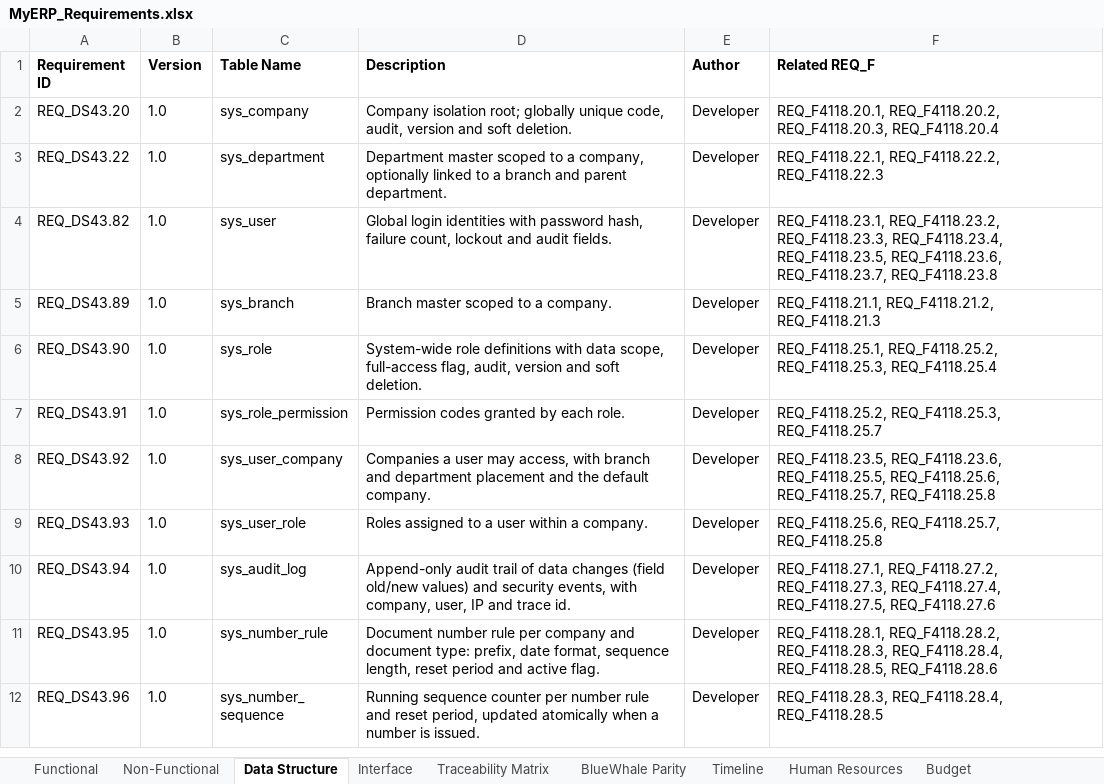
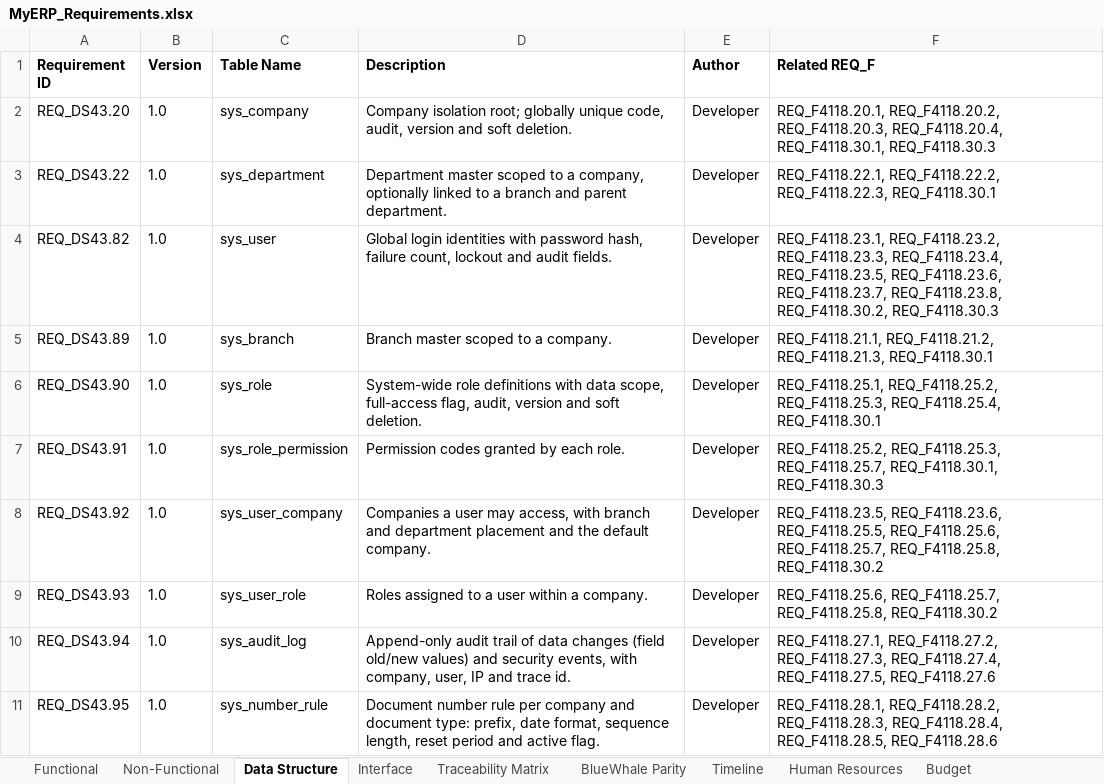
Before and after one commit to snowwhite10/MyERP, an Excel workbook: docs/99-output/MyERP_Requirements.xlsx, sheet Data Structure, drawn as a sheet; only a part is shown; the shorter side is filled out with more unchanged rows; values as stored, in another font and other column widths than the file's, no borders; the diff names each change by its address in the sheet, - before the commit and + after, or states it on an @@ line.

```diff
--- a/docs/99-output/MyERP_Requirements.xlsx (sheet Data Structure)
+++ b/docs/99-output/MyERP_Requirements.xlsx (sheet Data Structure)
-F2 (Related REQ_F): …REQ_F4118.20.2, REQ_F4118.20.3, REQ_F4118.20.4
+F2 (Related REQ_F): …REQ_F4118.20.2, REQ_F4118.20.3, REQ_F4118.20.4, REQ_F4118.30.1, REQ_F4118.30.3
-F3 (Related REQ_F): REQ_F4118.22.1, REQ_F4118.22.2, REQ_F4118.22.3
+F3 (Related REQ_F): REQ_F4118.22.1, REQ_F4118.22.2, REQ_F4118.22.3, REQ_F4118.30.1
-F4 (Related REQ_F): …REQ_F4118.23.6, REQ_F4118.23.7, REQ_F4118.23.8
+F4 (Related REQ_F): …REQ_F4118.23.6, REQ_F4118.23.7, REQ_F4118.23.8, REQ_F4118.30.2, REQ_F4118.30.3
-F5 (Related REQ_F): REQ_F4118.21.1, REQ_F4118.21.2, REQ_F4118.21.3
+F5 (Related REQ_F): REQ_F4118.21.1, REQ_F4118.21.2, REQ_F4118.21.3, REQ_F4118.30.1
-F6 (Related REQ_F): …REQ_F4118.25.2, REQ_F4118.25.3, REQ_F4118.25.4
+F6 (Related REQ_F): …REQ_F4118.25.2, REQ_F4118.25.3, REQ_F4118.25.4, REQ_F4118.30.1
-F7 (Related REQ_F): REQ_F4118.25.2, REQ_F4118.25.3, REQ_F4118.25.7
+F7 (Related REQ_F): REQ_F4118.25.2, REQ_F4118.25.3, REQ_F4118.25.7, REQ_F4118.30.1, REQ_F4118.30.3
-F8 (Related REQ_F): …REQ_F4118.25.6, REQ_F4118.25.7, REQ_F4118.25.8
+F8 (Related REQ_F): …REQ_F4118.25.6, REQ_F4118.25.7, REQ_F4118.25.8, REQ_F4118.30.2
-F9 (Related REQ_F): REQ_F4118.25.6, REQ_F4118.25.7, REQ_F4118.25.8
+F9 (Related REQ_F): REQ_F4118.25.6, REQ_F4118.25.7, REQ_F4118.25.8, REQ_F4118.30.2
```
Also changed, not shown: sheet Functional, sheet Traceability Matrix, 16 other files.
